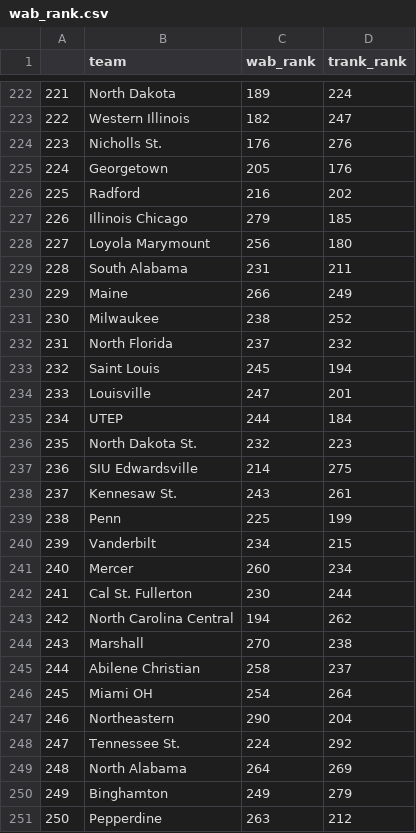
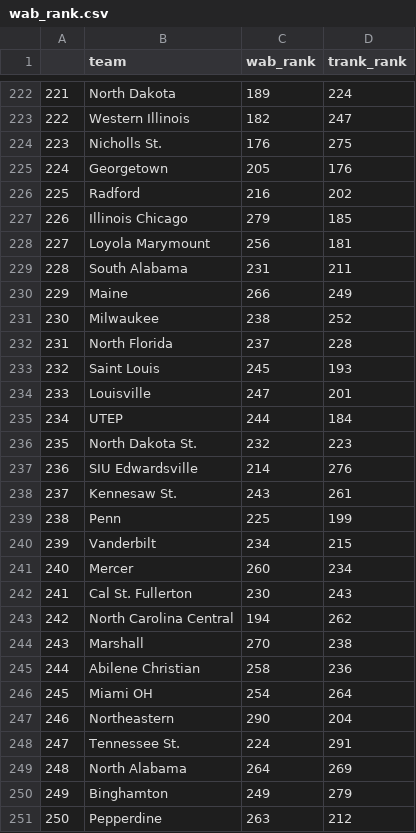
Before and after one commit to gallochris/wab_data_job, a CSV file: data/wab_rank.csv, drawn as a sheet; only a part is shown, gaps mark what is left out; the diff covers the shown part only.

```diff
--- a/data/wab_rank.csv
+++ b/data/wab_rank.csv
@@ -223,3 +223,3 @@
 "222","Western Illinois",182,247
-"223","Nicholls St.",176,276
+"223","Nicholls St.",176,275
 "224","Georgetown",205,176
@@ -227,3 +227,3 @@
 "226","Illinois Chicago",279,185
-"227","Loyola Marymount",256,180
+"227","Loyola Marymount",256,181
 "228","South Alabama",231,211
@@ -231,4 +231,4 @@
 "230","Milwaukee",238,252
-"231","North Florida",237,232
-"232","Saint Louis",245,194
+"231","North Florida",237,228
+"232","Saint Louis",245,193
 "233","Louisville",247,201
@@ -236,3 +236,3 @@
 "235","North Dakota St.",232,223
-"236","SIU Edwardsville",214,275
+"236","SIU Edwardsville",214,276
 "237","Kennesaw St.",243,261
@@ -241,9 +241,9 @@
 "240","Mercer",260,234
-"241","Cal St. Fullerton",230,244
+"241","Cal St. Fullerton",230,243
 "242","North Carolina Central",194,262
 "243","Marshall",270,238
-"244","Abilene Christian",258,237
+"244","Abilene Christian",258,236
 "245","Miami OH",254,264
 "246","Northeastern",290,204
-"247","Tennessee St.",224,292
+"247","Tennessee St.",224,291
 "248","North Alabama",264,269
```
Also changed, not shown: 48 edited cells elsewhere in this file, data/clean_played_tbl.csv, data/future_sched_rtg.csv, 1 other file.
